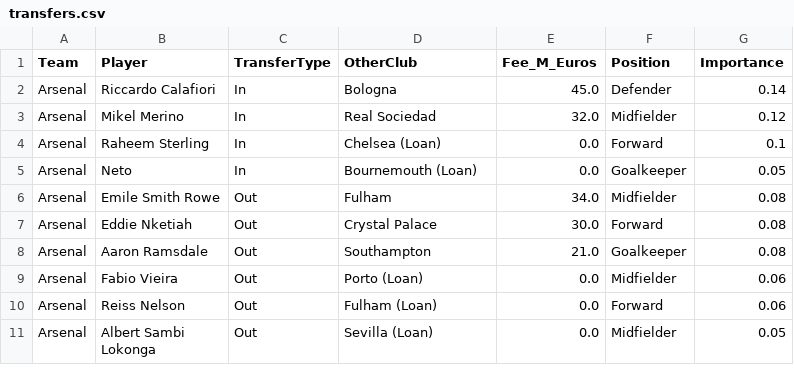
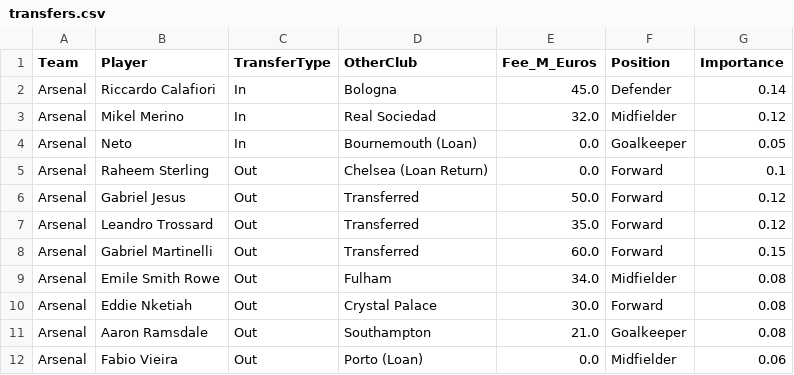
Before and after one commit to kiganyamburu/EPL-Season-Predictor, a CSV file: data/raw/transfers.csv, drawn as a sheet; only a part is shown; the shorter side is filled out with more unchanged rows.

Commit message:
updated Arsenal squad

```diff
--- a/data/raw/transfers.csv
+++ b/data/raw/transfers.csv
@@ -3,4 +3,7 @@ Arsenal,Riccardo Calafiori,In,Bologna,45.0,Defender,0.14
 Arsenal,Mikel Merino,In,Real Sociedad,32.0,Midfielder,0.12
-Arsenal,Raheem Sterling,In,Chelsea (Loan),0.0,Forward,0.1
 Arsenal,Neto,In,Bournemouth (Loan),0.0,Goalkeeper,0.05
+Arsenal,Raheem Sterling,Out,Chelsea (Loan Return),0.0,Forward,0.1
+Arsenal,Gabriel Jesus,Out,Transferred,50.0,Forward,0.12
+Arsenal,Leandro Trossard,Out,Transferred,35.0,Forward,0.12
+Arsenal,Gabriel Martinelli,Out,Transferred,60.0,Forward,0.15
 Arsenal,Emile Smith Rowe,Out,Fulham,34.0,Midfielder,0.08
```
Also changed, not shown: data/processed/final_elos.csv, data/processed/matches_with_features.csv, 4 other files.
